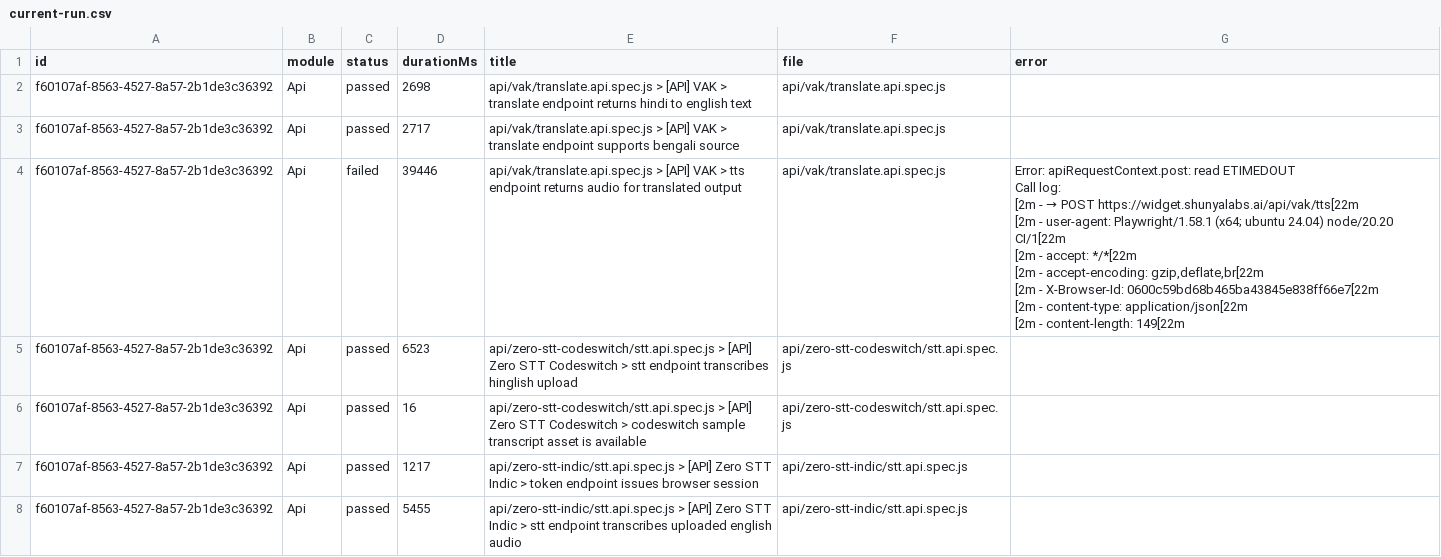
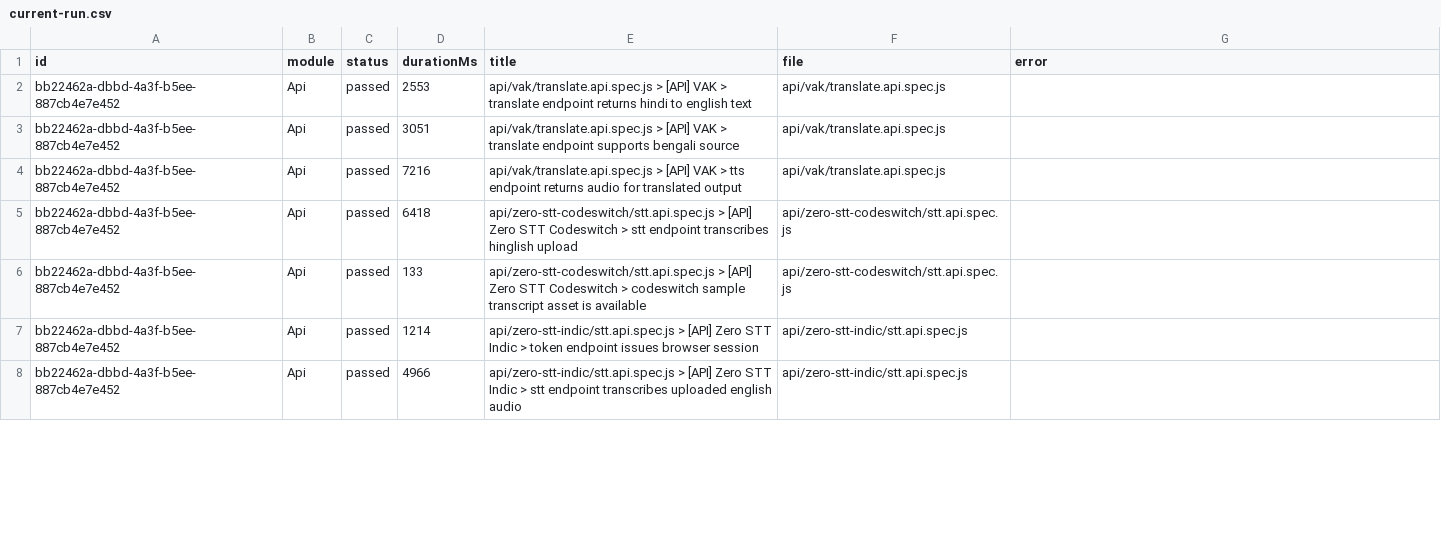
Before and after one commit to saira-uwc/Shunyalabs_widget, a CSV file: docs/exports/current-run.csv, drawn as a sheet; only a part is shown; removed rows and columns are numbered as before the commit, all else as after; ↵ is a line break in a cell; the diff covers the shown part only; the diff names each change by its address in the sheet, - before the commit and + after, or states it on an @@ line.

```diff
--- a/docs/exports/current-run.csv
+++ b/docs/exports/current-run.csv
-A2:A3 (id): f60107af-8563-4527-8a57-2b1de3c36392
+A2:A3 (id): bb22462a-dbbd-4a3f-b5ee-887cb4e7e452
-D2 (durationMs): 2698
+D2 (durationMs): 2553
-D3 (durationMs): 2717
+D3 (durationMs): 3051
-row 4: f60107af-8563-4527-8a57-2b1de3c36392 | Api | failed | 39446 | api/vak/translate.api.spec.js > [API] VAK > tts endpoint returns audio for translated output | api/vak/translate.api.spec.js | Error: apiRequestContext.post: read ETIMEDOUT ↵ Call log: ↵ [2m - → POST https://widget.shunyalabs.ai/api/vak/tts[22m ↵ [2m - user-agent: Playwright/1.58.1 (x64; ubuntu 24.04) node/20.20 CI/1[22m ↵ [2m - accept: */*[22m ↵ [2m - accept-encoding: gzip,deflate,br[22m ↵ [2m - X-Browser-Id: 0600c59bd68b465ba43845e838ff66e7[22m ↵ [2m - content-type: application/json[22m ↵ [2m - content-length: 149[22m
+row 4: bb22462a-dbbd-4a3f-b5ee-887cb4e7e452 | Api | passed | 7216 | api/vak/translate.api.spec.js > [API] VAK > tts endpoint returns audio for translated output | api/vak/translate.api.spec.js
-A5:A8 (id): f60107af-8563-4527-8a57-2b1de3c36392
+A5:A8 (id): bb22462a-dbbd-4a3f-b5ee-887cb4e7e452
-D5 (durationMs): 6523
+D5 (durationMs): 6418
-D6 (durationMs): 16
+D6 (durationMs): 133
-D7 (durationMs): 1217
+D7 (durationMs): 1214
-D8 (durationMs): 5455
+D8 (durationMs): 4966
```
Also changed, not shown: 2 added rows, 2 removed rows and 65 edited cells elsewhere in this file, docs/exports/all-runs-summary.csv, 3 other files.
